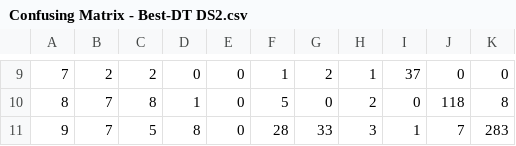
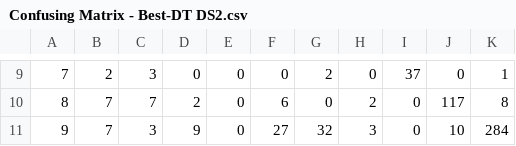
Before and after one commit to VisusAdAstra/Comp472_Fall_2020, a CSV file: Assignment_1/output file/Confusing Matrix - Best-DT DS2.csv, drawn as a sheet; only a part is shown, gaps mark what is left out; the diff covers the shown part only.

```diff
--- a/Assignment_1/output file/Confusing Matrix - Best-DT DS2.csv
+++ b/Assignment_1/output file/Confusing Matrix - Best-DT DS2.csv
@@ -9,3 +9,3 @@
-7,2,2,0,0,1,2,1,37,0,0
-8,7,8,1,0,5,0,2,0,118,8
-9,7,5,8,0,28,33,3,1,7,283
+7,2,3,0,0,0,2,0,37,0,1
+8,7,7,2,0,6,0,2,0,117,8
+9,7,3,9,0,27,32,3,0,10,284
```
Also changed, not shown: 31 edited cells elsewhere in this file, Assignment_1/output file/Best-DT-DS1.csv, Assignment_1/output file/Confusing Matrix - Best-DT DS1.csv, 19 other files.
